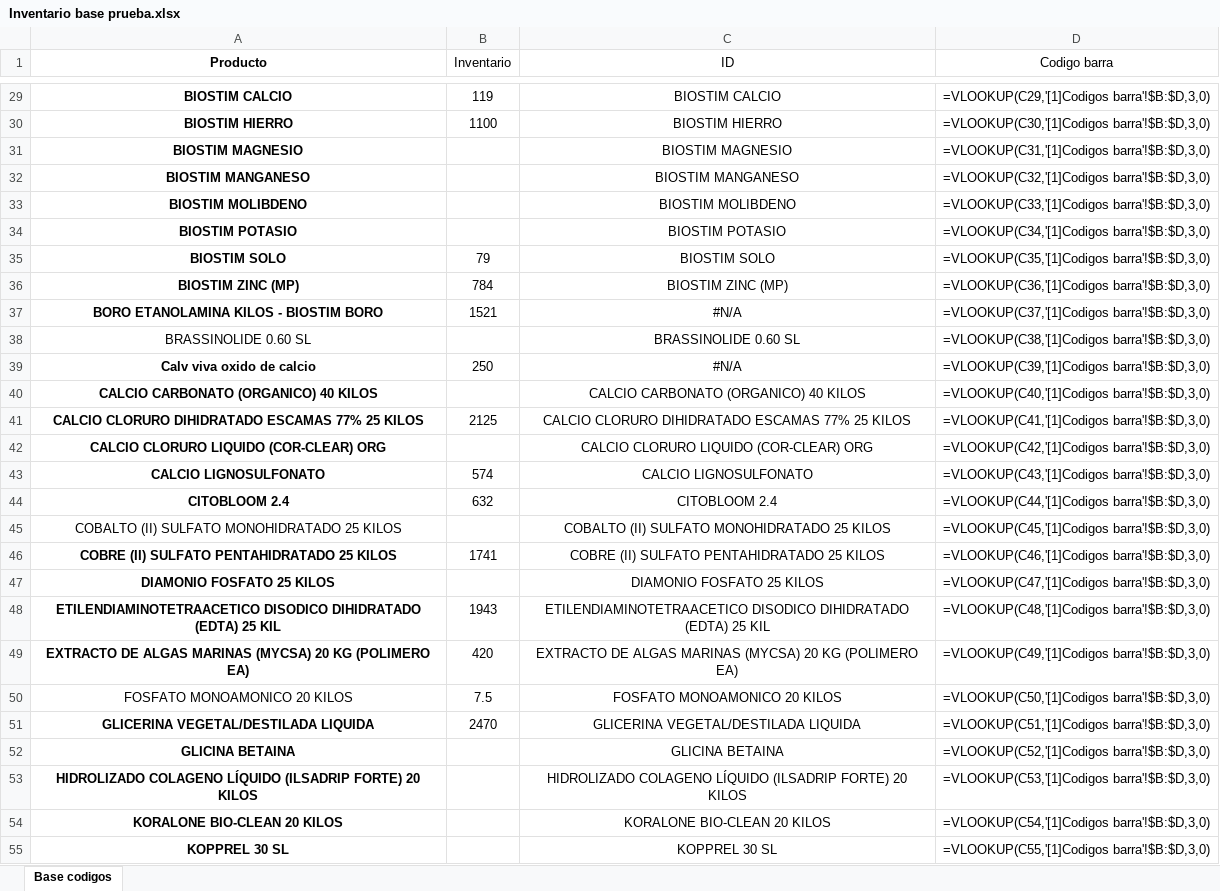
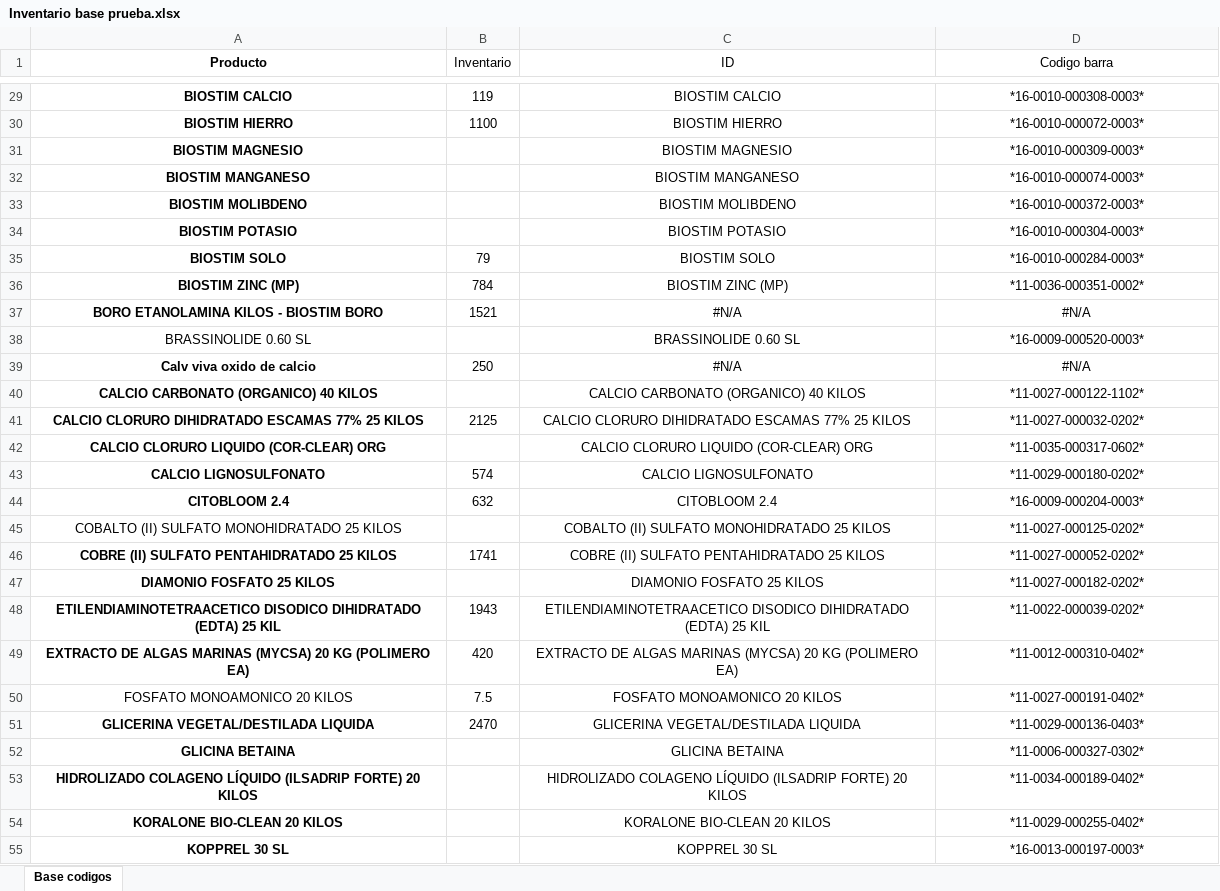
Before and after one commit to pietrusko/MVP-codigos-de-barra, an Excel workbook: Inventario base prueba.xlsx, sheet Base codigos, drawn as a sheet; only a part is shown, gaps mark what is left out; values as stored, in another font and other column widths than the file's, no borders; formulas are shown in place of their values; the diff covers the shown part only; the diff names each change by its address in the sheet, - before the commit and + after, or states it on an @@ line.

```diff
--- a/Inventario base prueba.xlsx (sheet Base codigos)
+++ b/Inventario base prueba.xlsx (sheet Base codigos)
-D29 (Codigo barra): =VLOOKUP(C29,'[1]Codigos barra'!$B:$D,3,0)
+D29 (Codigo barra): *16-0010-000308-0003*
-D30 (Codigo barra): =VLOOKUP(C30,'[1]Codigos barra'!$B:$D,3,0)
+D30 (Codigo barra): *16-0010-000072-0003*
-D31 (Codigo barra): =VLOOKUP(C31,'[1]Codigos barra'!$B:$D,3,0)
+D31 (Codigo barra): *16-0010-000309-0003*
-D32 (Codigo barra): =VLOOKUP(C32,'[1]Codigos barra'!$B:$D,3,0)
+D32 (Codigo barra): *16-0010-000074-0003*
-D33 (Codigo barra): =VLOOKUP(C33,'[1]Codigos barra'!$B:$D,3,0)
+D33 (Codigo barra): *16-0010-000372-0003*
-D34 (Codigo barra): =VLOOKUP(C34,'[1]Codigos barra'!$B:$D,3,0)
+D34 (Codigo barra): *16-0010-000304-0003*
-D35 (Codigo barra): =VLOOKUP(C35,'[1]Codigos barra'!$B:$D,3,0)
+D35 (Codigo barra): *16-0010-000284-0003*
-D36 (Codigo barra): =VLOOKUP(C36,'[1]Codigos barra'!$B:$D,3,0)
+D36 (Codigo barra): *11-0036-000351-0002*
-D37 (Codigo barra): =VLOOKUP(C37,'[1]Codigos barra'!$B:$D,3,0)
+D37 (Codigo barra): #N/A
-D38 (Codigo barra): =VLOOKUP(C38,'[1]Codigos barra'!$B:$D,3,0)
+D38 (Codigo barra): *16-0009-000520-0003*
-D39 (Codigo barra): =VLOOKUP(C39,'[1]Codigos barra'!$B:$D,3,0)
+D39 (Codigo barra): #N/A
-D40 (Codigo barra): =VLOOKUP(C40,'[1]Codigos barra'!$B:$D,3,0)
+D40 (Codigo barra): *11-0027-000122-1102*
-D41 (Codigo barra): =VLOOKUP(C41,'[1]Codigos barra'!$B:$D,3,0)
+D41 (Codigo barra): *11-0027-000032-0202*
-D42 (Codigo barra): =VLOOKUP(C42,'[1]Codigos barra'!$B:$D,3,0)
+D42 (Codigo barra): *11-0035-000317-0602*
-D43 (Codigo barra): =VLOOKUP(C43,'[1]Codigos barra'!$B:$D,3,0)
+D43 (Codigo barra): *11-0029-000180-0202*
-D44 (Codigo barra): =VLOOKUP(C44,'[1]Codigos barra'!$B:$D,3,0)
+D44 (Codigo barra): *16-0009-000204-0003*
-D45 (Codigo barra): =VLOOKUP(C45,'[1]Codigos barra'!$B:$D,3,0)
+D45 (Codigo barra): *11-0027-000125-0202*
-D46 (Codigo barra): =VLOOKUP(C46,'[1]Codigos barra'!$B:$D,3,0)
+D46 (Codigo barra): *11-0027-000052-0202*
-D47 (Codigo barra): =VLOOKUP(C47,'[1]Codigos barra'!$B:$D,3,0)
+D47 (Codigo barra): *11-0027-000182-0202*
-D48 (Codigo barra): =VLOOKUP(C48,'[1]Codigos barra'!$B:$D,3,0)
+D48 (Codigo barra): *11-0022-000039-0202*
-D49 (Codigo barra): =VLOOKUP(C49,'[1]Codigos barra'!$B:$D,3,0)
+D49 (Codigo barra): *11-0012-000310-0402*
-D50 (Codigo barra): =VLOOKUP(C50,'[1]Codigos barra'!$B:$D,3,0)
+D50 (Codigo barra): *11-0027-000191-0402*
-D51 (Codigo barra): =VLOOKUP(C51,'[1]Codigos barra'!$B:$D,3,0)
+D51 (Codigo barra): *11-0029-000136-0403*
-D52 (Codigo barra): =VLOOKUP(C52,'[1]Codigos barra'!$B:$D,3,0)
+D52 (Codigo barra): *11-0006-000327-0302*
-D53 (Codigo barra): =VLOOKUP(C53,'[1]Codigos barra'!$B:$D,3,0)
+D53 (Codigo barra): *11-0034-000189-0402*
-D54 (Codigo barra): =VLOOKUP(C54,'[1]Codigos barra'!$B:$D,3,0)
+D54 (Codigo barra): *11-0029-000255-0402*
-D55 (Codigo barra): =VLOOKUP(C55,'[1]Codigos barra'!$B:$D,3,0)
+D55 (Codigo barra): *16-0013-000197-0003*
```
Also changed, not shown: 72 edited cells elsewhere in this sheet, 2 other files.
